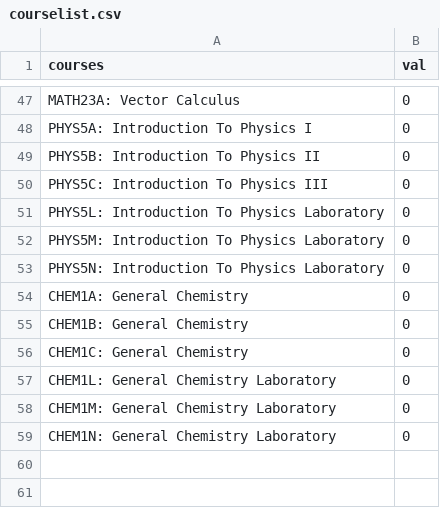
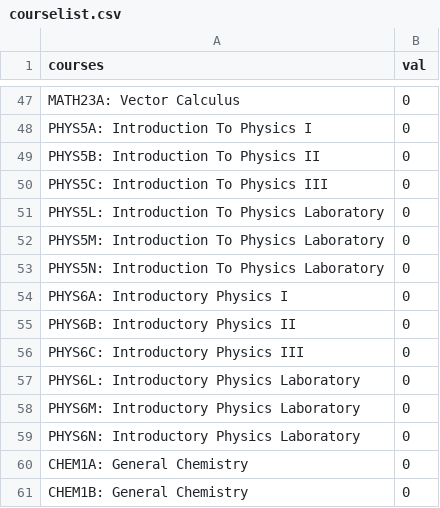
Before and after one commit to EternalDuelist/HackUCSC2015, a CSV file: courselist.csv, drawn as a sheet; only a part is shown, gaps mark what is left out; the shorter side is filled out with more unchanged rows; the diff names each change by its address in the sheet, - before the commit and + after, or states it on an @@ line.

Commit message:
updated courselist.csv and made a duplicate called cmpslist.csv and modified that file

```diff
--- a/courselist.csv
+++ b/courselist.csv
+row 54: PHYS6A: Introductory Physics I | 0
+row 55: PHYS6B: Introductory Physics II | 0
+row 56: PHYS6C: Introductory Physics III | 0
+row 57: PHYS6L: Introductory Physics Laboratory | 0
+row 58: PHYS6M: Introductory Physics Laboratory | 0
+row 59: PHYS6N: Introductory Physics Laboratory | 0
```
Also changed, not shown: cmpslist.csv.
